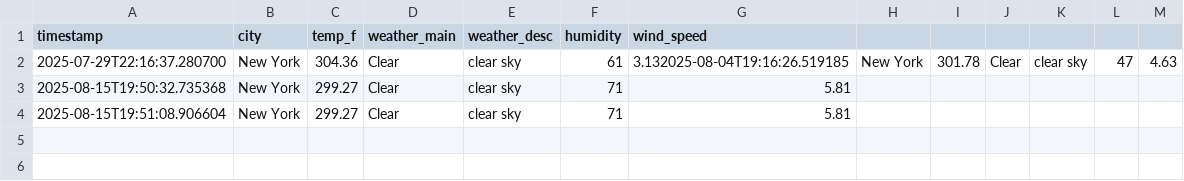
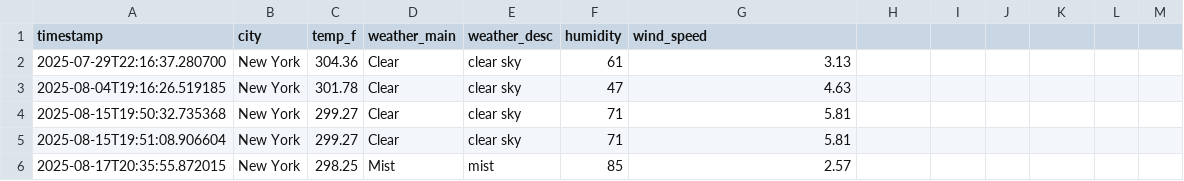
Before and after one commit to MMahmud24/taxi-price-predictor, a CSV file: database/live_weather.csv, drawn as a sheet.

Commit message:
creates features for machine learning processes, finished automating scripts, finished simulating data

```diff
--- a/database/live_weather.csv
+++ b/database/live_weather.csv
@@ -1,4 +1,6 @@
 timestamp,city,temp_f,weather_main,weather_desc,humidity,wind_speed
-2025-07-29T22:16:37.280700,New York,304.36,Clear,clear sky,61,3.132025-08-04T19:16:26.519185,New York,301.78,Clear,clear sky,47,4.63
+2025-07-29T22:16:37.280700,New York,304.36,Clear,clear sky,61,3.13
+2025-08-04T19:16:26.519185,New York,301.78,Clear,clear sky,47,4.63
 2025-08-15T19:50:32.735368,New York,299.27,Clear,clear sky,71,5.81
 2025-08-15T19:51:08.906604,New York,299.27,Clear,clear sky,71,5.81
+2025-08-17T20:35:55.872015,New York,298.25,Mist,mist,85,2.57
```
Also changed, not shown: 5 other files.
